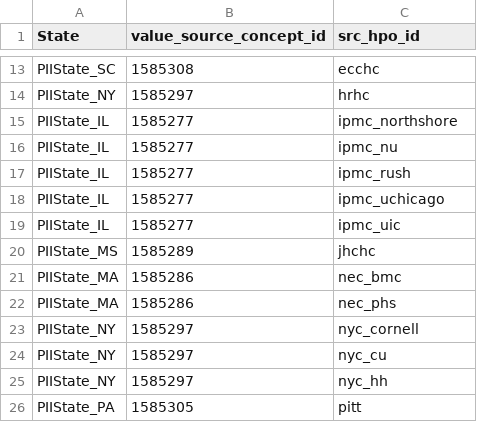
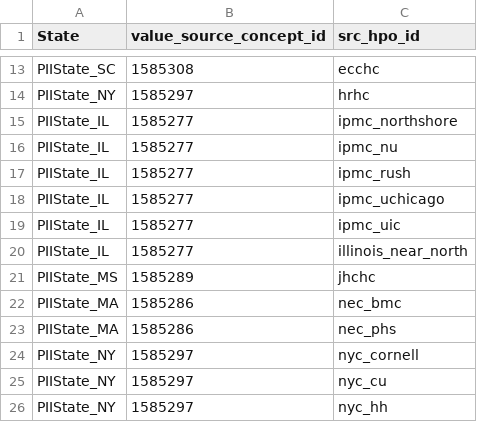
Before and after one commit to all-of-us/curation, a CSV file: data_steward/deid/config/internal_tables/src_hpos_to_allowed_states.csv, drawn as a sheet; only a part is shown, gaps mark what is left out; the shorter side is filled out with more unchanged rows.

Commit message:
[DC-969] Add new site to deid state generalization

```diff
--- a/data_steward/deid/config/internal_tables/src_hpos_to_allowed_states.csv
+++ b/data_steward/deid/config/internal_tables/src_hpos_to_allowed_states.csv
@@ -19,2 +19,3 @@ PIIState_IL,1585277,ipmc_uchicago
 PIIState_IL,1585277,ipmc_uic
+PIIState_IL,1585277,illinois_near_north
 PIIState_MS,1585289,jhchc
```
